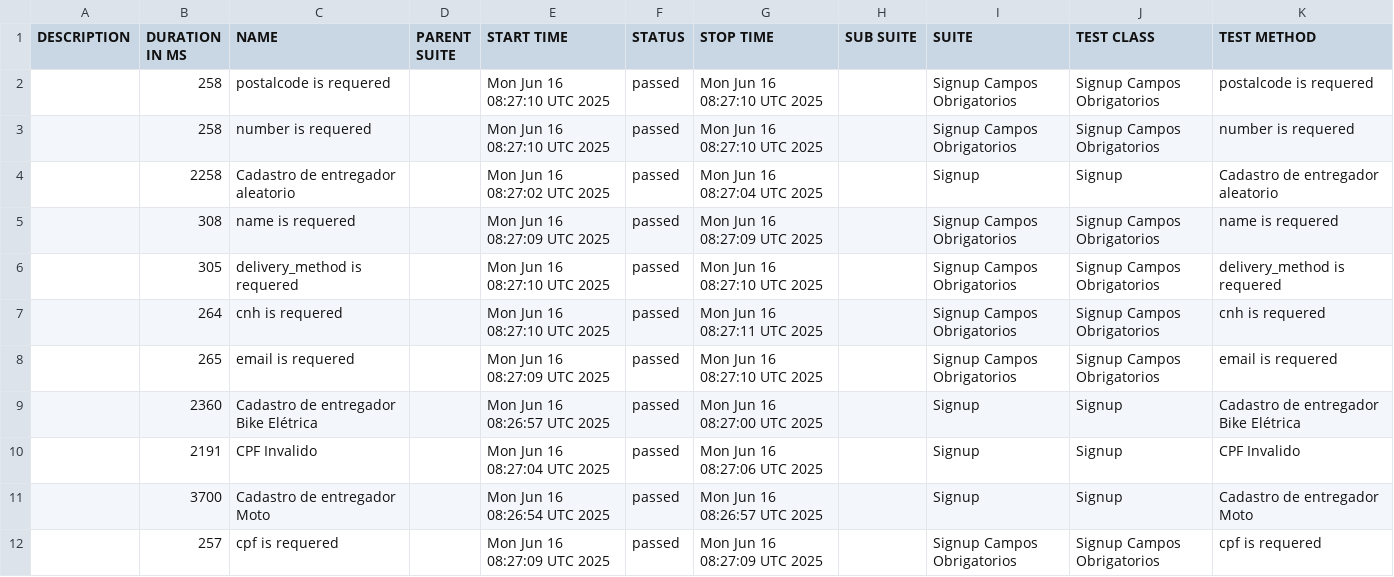
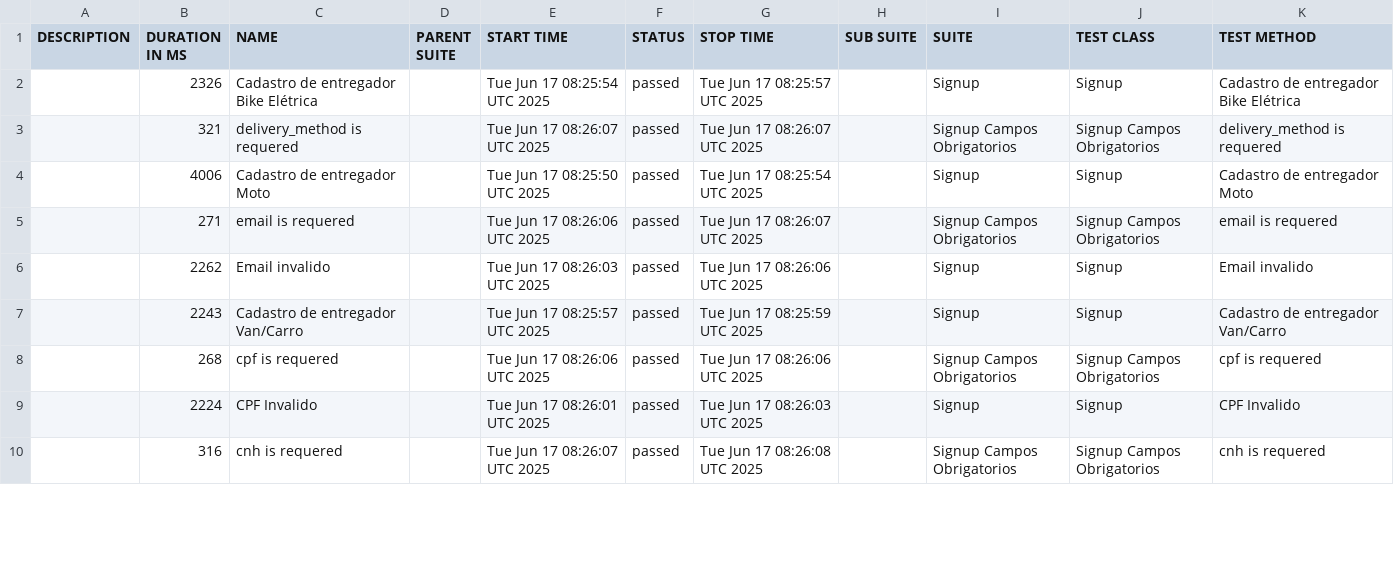
Before and after one commit to diegobbarbosa09/buger-eats-cypress, a CSV file: data/suites.csv, drawn as a sheet; only a part is shown; the diff covers the shown part only.

```diff
--- a/data/suites.csv
+++ b/data/suites.csv
@@ -1,12 +1,10 @@
 "DESCRIPTION","DURATION IN MS","NAME","PARENT SUITE","START TIME","STATUS","STOP TIME","SUB SUITE","SUITE","TEST CLASS","TEST METHOD"
-"","258","postalcode is requered","","Mon Jun 16 08:27:10 UTC 2025","passed","Mon Jun 16 08:27:10 UTC 2025","","Signup Campos Obrigatorios","Signup Campos Obrigatorios","postalcode is requered"
-"","258","number is requered","","Mon Jun 16 08:27:10 UTC 2025","passed","Mon Jun 16 08:27:10 UTC 2025","","Signup Campos Obrigatorios","Signup Campos Obrigatorios","number is requered"
-"","2258","Cadastro de entregador aleatorio","","Mon Jun 16 08:27:02 UTC 2025","passed","Mon Jun 16 08:27:04 UTC 2025","","Signup","Signup","Cadastro de entregador aleatorio"
-"","308","name is requered","","Mon Jun 16 08:27:09 UTC 2025","passed","Mon Jun 16 08:27:09 UTC 2025","","Signup Campos Obrigatorios","Signup Campos Obrigatorios","name is requered"
-"","305","delivery_method is requered","","Mon Jun 16 08:27:10 UTC 2025","passed","Mon Jun 16 08:27:10 UTC 2025","","Signup Campos Obrigatorios","Signup Campos Obrigatorios","delivery_method is requered"
-"","264","cnh is requered","","Mon Jun 16 08:27:10 UTC 2025","passed","Mon Jun 16 08:27:11 UTC 2025","","Signup Campos Obrigatorios","Signup Campos Obrigatorios","cnh is requered"
-"","265","email is requered","","Mon Jun 16 08:27:09 UTC 2025","passed","Mon Jun 16 08:27:10 UTC 2025","","Signup Campos Obrigatorios","Signup Campos Obrigatorios","email is requered"
-"","2360","Cadastro de entregador Bike Elétrica","","Mon Jun 16 08:26:57 UTC 2025","passed","Mon Jun 16 08:27:00 UTC 2025","","Signup","Signup","Cadastro de entregador Bike Elétrica"
-"","2191","CPF Invalido","","Mon Jun 16 08:27:04 UTC 2025","passed","Mon Jun 16 08:27:06 UTC 2025","","Signup","Signup","CPF Invalido"
-"","3700","Cadastro de entregador Moto","","Mon Jun 16 08:26:54 UTC 2025","passed","Mon Jun 16 08:26:57 UTC 2025","","Signup","Signup","Cadastro de entregador Moto"
-"","257","cpf is requered","","Mon Jun 16 08:27:09 UTC 2025","passed","Mon Jun 16 08:27:09 UTC 2025","","Signup Campos Obrigatorios","Signup Campos Obrigatorios","cpf is requered"
+"","2326","Cadastro de entregador Bike Elétrica","","Tue Jun 17 08:25:54 UTC 2025","passed","Tue Jun 17 08:25:57 UTC 2025","","Signup","Signup","Cadastro de entregador Bike Elétrica"
+"","321","delivery_method is requered","","Tue Jun 17 08:26:07 UTC 2025","passed","Tue Jun 17 08:26:07 UTC 2025","","Signup Campos Obrigatorios","Signup Campos Obrigatorios","delivery_method is requered"
+"","4006","Cadastro de entregador Moto","","Tue Jun 17 08:25:50 UTC 2025","passed","Tue Jun 17 08:25:54 UTC 2025","","Signup","Signup","Cadastro de entregador Moto"
+"","271","email is requered","","Tue Jun 17 08:26:06 UTC 2025","passed","Tue Jun 17 08:26:07 UTC 2025","","Signup Campos Obrigatorios","Signup Campos Obrigatorios","email is requered"
+"","2262","Email invalido","","Tue Jun 17 08:26:03 UTC 2025","passed","Tue Jun 17 08:26:06 UTC 2025","","Signup","Signup","Email invalido"
+"","2243","Cadastro de entregador Van/Carro","","Tue Jun 17 08:25:57 UTC 2025","passed","Tue Jun 17 08:25:59 UTC 2025","","Signup","Signup","Cadastro de entregador Van/Carro"
+"","268","cpf is requered","","Tue Jun 17 08:26:06 UTC 2025","passed","Tue Jun 17 08:26:06 UTC 2025","","Signup Campos Obrigatorios","Signup Campos Obrigatorios","cpf is requered"
+"","2224","CPF Invalido","","Tue Jun 17 08:26:01 UTC 2025","passed","Tue Jun 17 08:26:03 UTC 2025","","Signup","Signup","CPF Invalido"
+"","316","cnh is requered","","Tue Jun 17 08:26:07 UTC 2025","passed","Tue Jun 17 08:26:08 UTC 2025","","Signup Campos Obrigatorios","Signup Campos Obrigatorios","cnh is requered"
```
Also changed, not shown: 3 added rows, 1 removed row and 5 edited cells elsewhere in this file, 40 other files.
